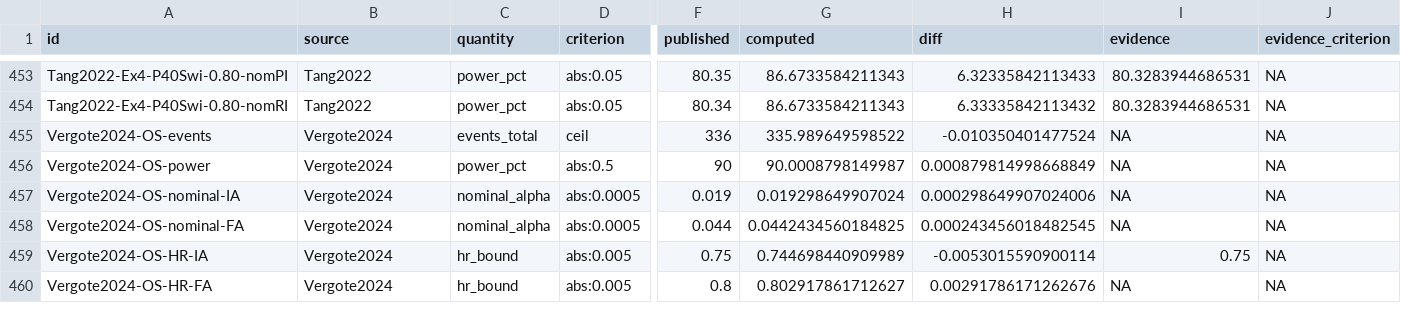
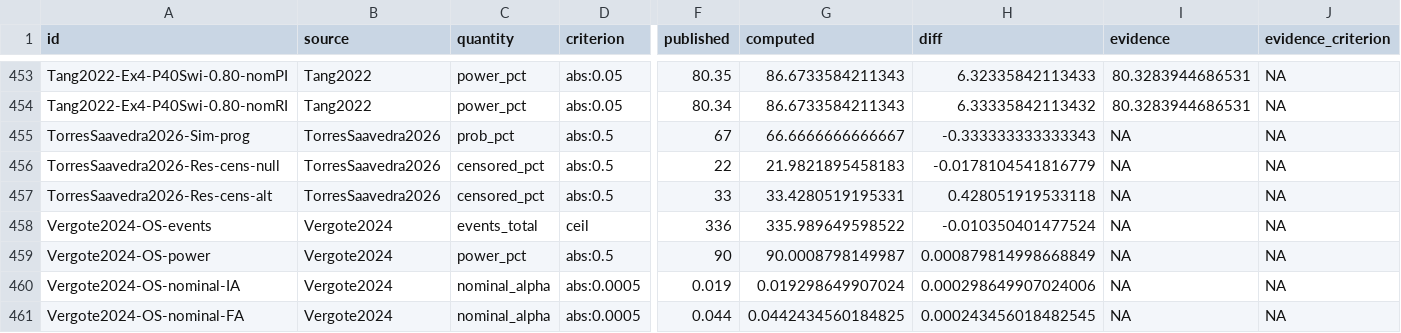
Before and after one commit to gosukehommaEX/DesignComplexSurvival, a CSV file: inst/reproduce/results/summary.csv, drawn as a sheet; only a part is shown, gaps mark what is left out; the shorter side is filled out with more unchanged rows; rows hold the shown columns only; the diff names each change by its address in the sheet, - before the commit and + after, or states it on an @@ line.

```diff
--- a/inst/reproduce/results/summary.csv
+++ b/inst/reproduce/results/summary.csv
+row 455: TorresSaavedra2026-Sim-prog | TorresSaavedra2026 | prob_pct | abs:0.5 | 67 | 66.6666666666667 | -0.333333333333343 | NA | NA
+row 456: TorresSaavedra2026-Res-cens-null | TorresSaavedra2026 | censored_pct | abs:0.5 | 22 | 21.9821895458183 | -0.0178104541816779 | NA | NA
+row 457: TorresSaavedra2026-Res-cens-alt | TorresSaavedra2026 | censored_pct | abs:0.5 | 33 | 33.4280519195331 | 0.428051919533118 | NA | NA
```
Also changed, not shown: inst/reproduce/published_values.csv, inst/reproduce/results/perturb.csv, 25 other files.
